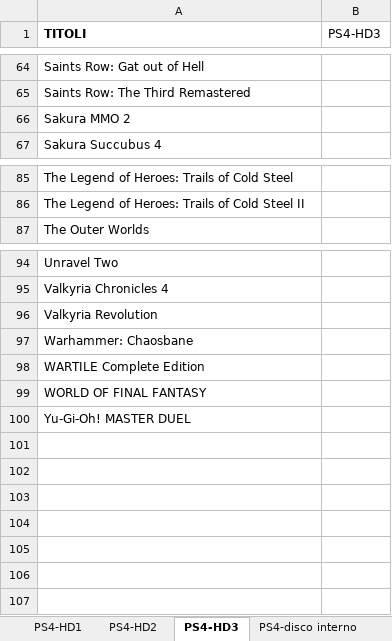
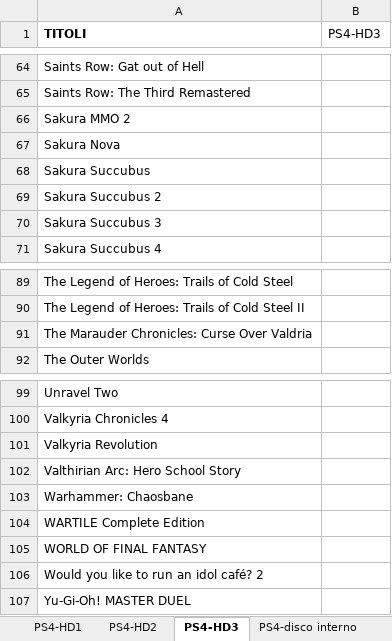
Before and after one commit to omega9999/psn-java, an Excel workbook: elenco.xlsm, sheet PS4-HD3, drawn as a sheet; only a part is shown, gaps mark what is left out; values as stored, in another font and other column widths than the file's, no borders; the diff names each change by its address in the sheet, - before the commit and + after, or states it on an @@ line.

```diff
--- a/elenco.xlsm (sheet PS4-HD3)
+++ b/elenco.xlsm (sheet PS4-HD3)
+row 67: Sakura Nova
+row 68: Sakura Succubus
+row 69: Sakura Succubus 2
+row 70: Sakura Succubus 3
+row 91: The Marauder Chronicles: Curse Over Valdria
+row 102: Valthirian Arc: Hero School Story
+row 106: Would you like to run an idol café? 2
```
Also changed, not shown: sheet TOTALE, formulas that keep their value, 2 other files.
